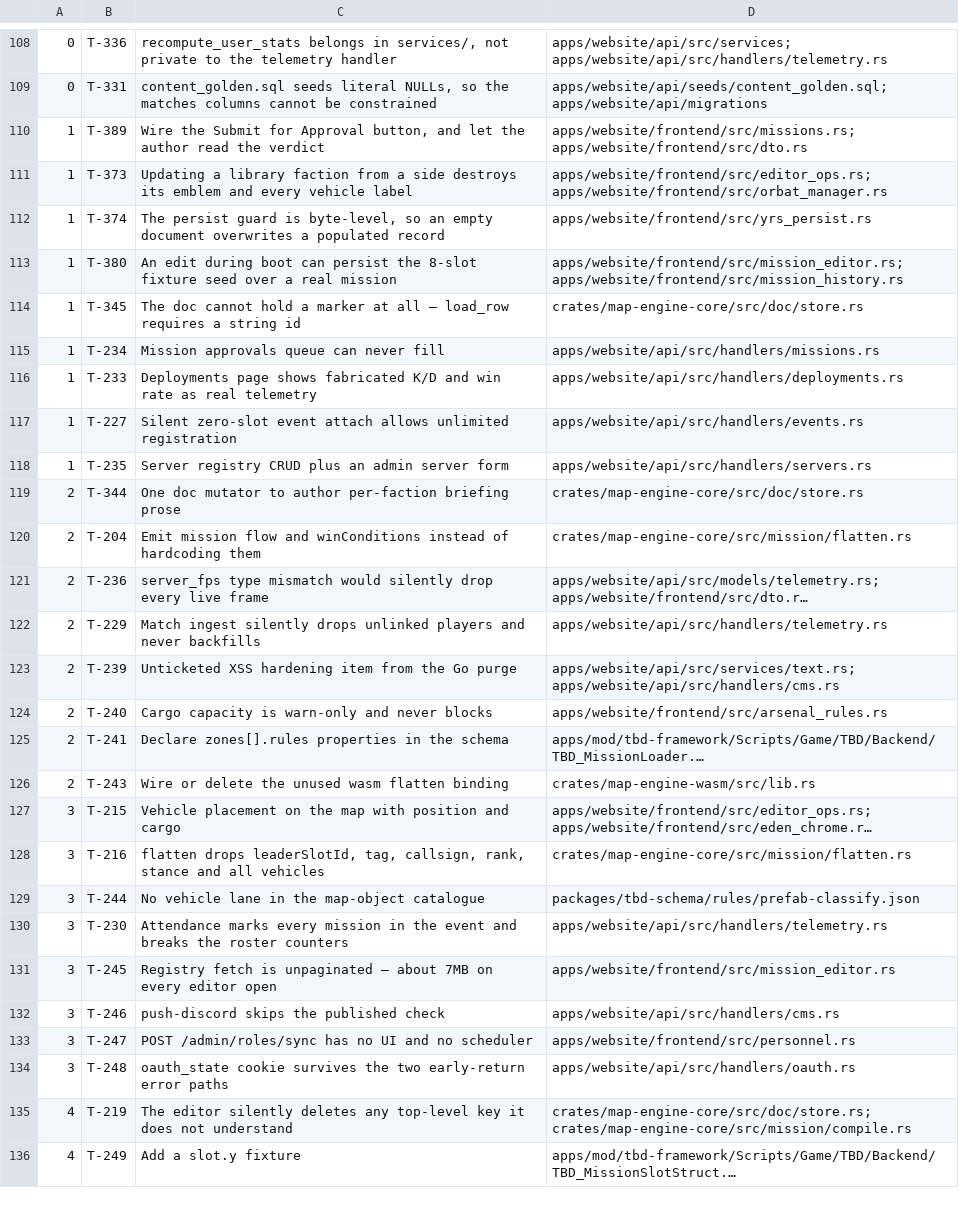
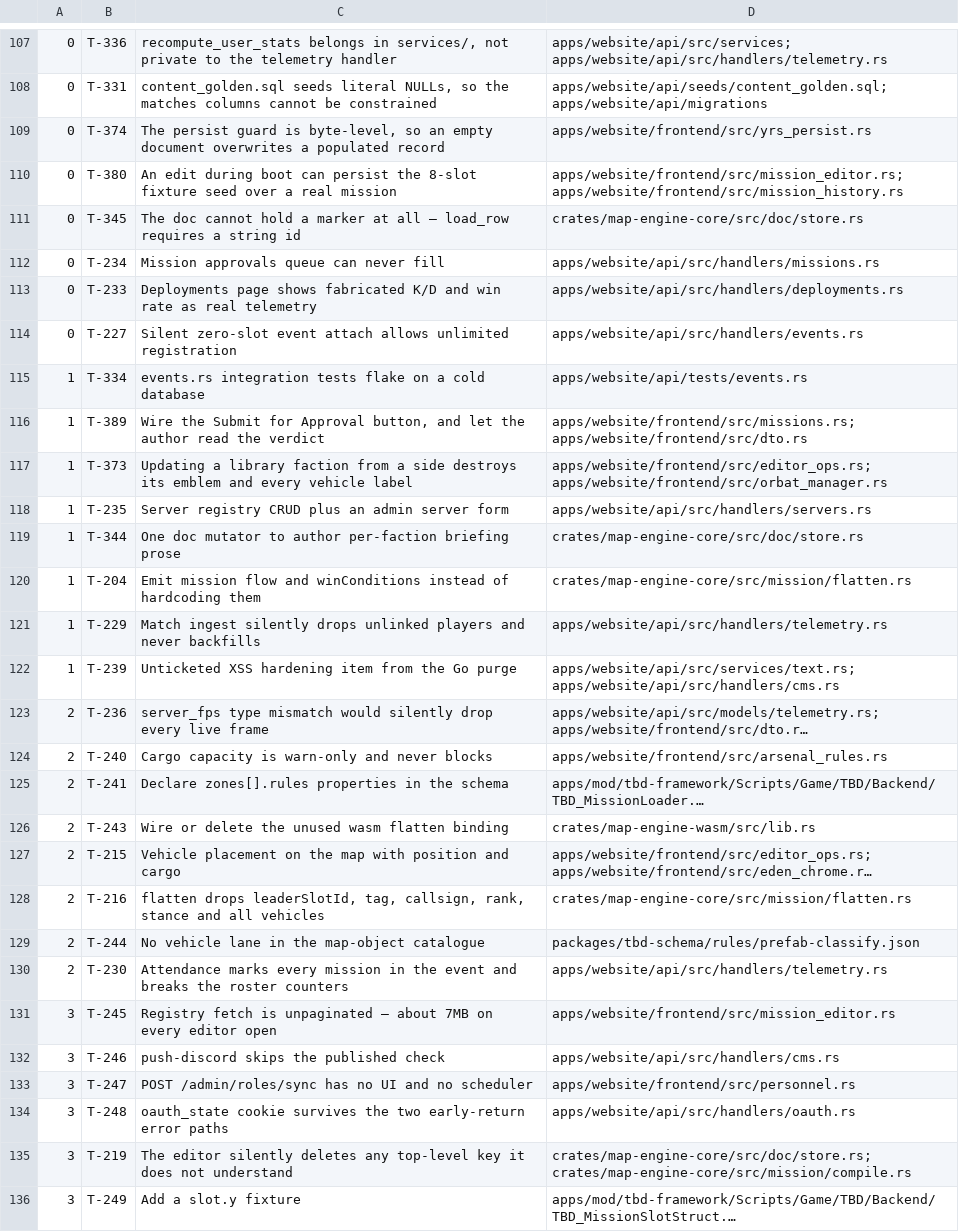
Before and after one commit to darkforce09/TBD-reforger, a TSV file: docs/platform/wave_plan.tsv, drawn as a sheet; only a part is shown, gaps mark what is left out; long unchanged cells end in …; removed rows and columns are numbered as before the commit, all else as after; the diff covers the shown part only; the diff names each change by its address in the sheet, - before the commit and + after, or states it on an @@ line.

Commit message:
Four shipped; promote T-334 because my own fix made its flake live
T-374: MissionDocCore::new().encode_state() is [0, 0] — two bytes, not
empty. Proven natively and in real browser wasm. Its positive control is the
loss itself prevented: 8 click+Delete gestures, the writer armed, guard
fired, the good record untouched. It refused to ship an uncalled pub
mechanism for T-380, citing that T-221 shipped purge_owner pub, tested and
documented as wired, and nothing called it for two waves.

T-380: 24,983,574 bytes / 2008 slots became 1,073 bytes / 7 slots. It proved
T-374 does not subsume it — that blob passes is_empty, passes has_content,
and passes a slot-count floor — and showed both my suggested alternatives
were unsound in the wrong direction, since the 8-slot seed is a GROWTH
against any smaller mission. Its fix uses state that already existed.
Incidental and worth keeping: a restored core re-encodes 24.98 MB to 1.07 MB
with every slot present, so measure these records in slots, not bytes.

T-233: the near-miss was the trap. command_win_rate looks like the field you
want and is not — its denominator filters on is_command. A general win rate
is not derivable at all, because match_player_stats has no faction column.
It served the figure under its real name rather than rebuilding the same lie
out of real numbers, and chose null over 0.00 because "0.00 is a measurement
claim, which is 2.45 in a quieter voice."

T-227: "capacity > 0 && registered >= capacity — at 0 that clause does not
protect the comparison, it switches it off." It reproduced the swallowed DB
error deliberately by renaming mission_versions away, and caught that my
suggested max_slots wiring was dead code under its own decision 1.

T-334 promoted, and the reason is mine: before B-1 the DB tests all SKIPPED,
so they could not flake. Now they run, the 22 binaries share the gate's
single database, and the gate went FAIL then PASS on an identical tree two
runs apart. That is the fourth time this program has paid for an environment
failure that reads as a code failure — the exact thing that sends an
unattended fix agent to spend its budget on working code.

```diff
--- a/docs/platform/wave_plan.tsv
+++ b/docs/platform/wave_plan.tsv
+row 109: 0 | T-374 | The persist guard is byte-level, so an empty document overwrites a populated record | apps/website/frontend/src/yrs_persist.rs
+row 110: 0 | T-380 | An edit during boot can persist the 8-slot fixture seed over a real mission | apps/website/frontend/src/mission_editor.rs; apps/website/frontend/src/mission_history.rs
+row 111: 0 | T-345 | The doc cannot hold a marker at all — load_row requires a string id | crates/map-engine-core/src/doc/store.rs
+row 112: 0 | T-234 | Mission approvals queue can never fill | apps/website/api/src/handlers/missions.rs
+row 113: 0 | T-233 | Deployments page shows fabricated K/D and win rate as real telemetry | apps/website/api/src/handlers/deployments.rs
+row 114: 0 | T-227 | Silent zero-slot event attach allows unlimited registration | apps/website/api/src/handlers/events.rs
+row 115: 1 | T-334 | events.rs integration tests flake on a cold database | apps/website/api/tests/events.rs
-row 112: 1 | T-374 | The persist guard is byte-level, so an empty document overwrites a populated record | apps/website/frontend/src/yrs_persist.rs
-row 113: 1 | T-380 | An edit during boot can persist the 8-slot fixture seed over a real mission | apps/website/frontend/src/mission_editor.rs; apps/website/frontend/src/mission_history.rs
-row 114: 1 | T-345 | The doc cannot hold a marker at all — load_row requires a string id | crates/map-engine-core/src/doc/store.rs
-row 115: 1 | T-234 | Mission approvals queue can never fill | apps/website/api/src/handlers/missions.rs
-row 116: 1 | T-233 | Deployments page shows fabricated K/D and win rate as real telemetry | apps/website/api/src/handlers/deployments.rs
-row 117: 1 | T-227 | Silent zero-slot event attach allows unlimited registration | apps/website/api/src/handlers/events.rs
-A119:A120: 2
+A119:A120: 1
+row 121: 1 | T-229 | Match ingest silently drops unlinked players and never backfills | apps/website/api/src/handlers/telemetry.rs
+row 122: 1 | T-239 | Unticketed XSS hardening item from the Go purge | apps/website/api/src/services/text.rs; apps/website/api/src/handlers/cms.rs
-row 122: 2 | T-229 | Match ingest silently drops unlinked players and never backfills | apps/website/api/src/handlers/telemetry.rs
-row 123: 2 | T-239 | Unticketed XSS hardening item from the Go purge | apps/website/api/src/services/text.rs; apps/website/api/src/handlers/cms.rs
-A127:A130: 3
+A127:A130: 2
-A135:A136: 4
+A135:A136: 3
```
Also changed, not shown: 1 removed row and 29 edited cells elsewhere in this file, 1 other file.
